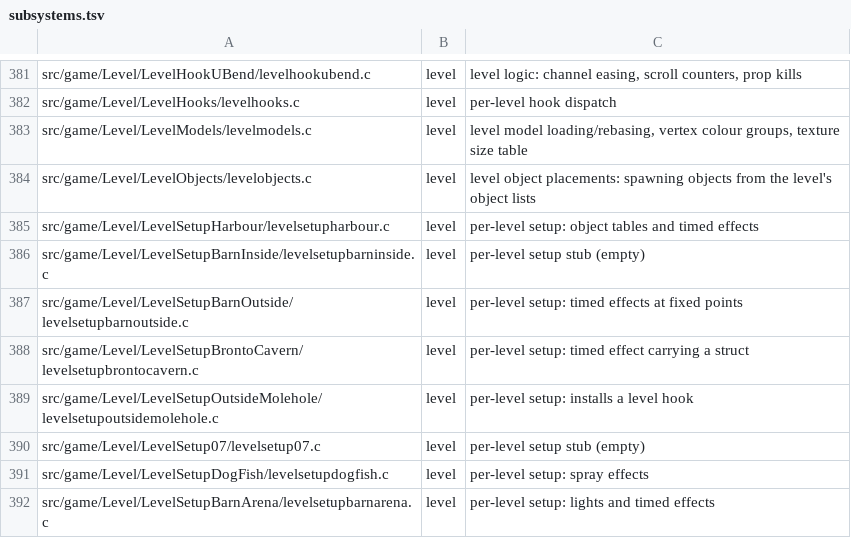
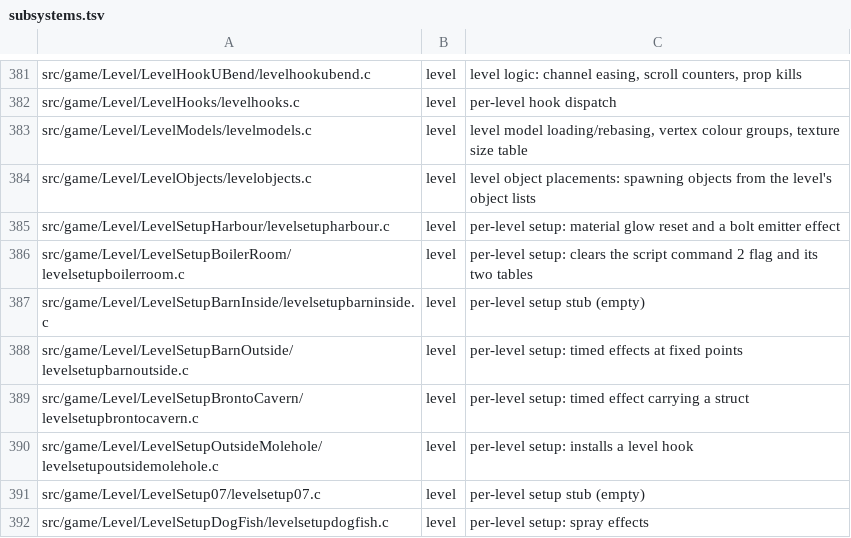
Before and after one commit to sholdee/conker-decomp, a TSV file: tools/subsystems.tsv, drawn as a sheet; only a part is shown, gaps mark what is left out; the shorter side is filled out with more unchanged rows.

```diff
--- a/tools/subsystems.tsv
+++ b/tools/subsystems.tsv
@@ -384,3 +384,4 @@ src/game/Level/LevelModels/levelmodels.c	level	level model loading/rebasing, ver
 src/game/Level/LevelObjects/levelobjects.c	level	level object placements: spawning objects from the level's object lists
-src/game/Level/LevelSetupHarbour/levelsetupharbour.c	level	per-level setup: object tables and timed effects
+src/game/Level/LevelSetupHarbour/levelsetupharbour.c	level	per-level setup: material glow reset and a bolt emitter effect
+src/game/Level/LevelSetupBoilerRoom/levelsetupboilerroom.c	level	per-level setup: clears the script command 2 flag and its two tables
 src/game/Level/LevelSetupBarnInside/levelsetupbarninside.c	level	per-level setup stub (empty)
```
Also changed, not shown: tools/accounting.tsv, 5 other files.
